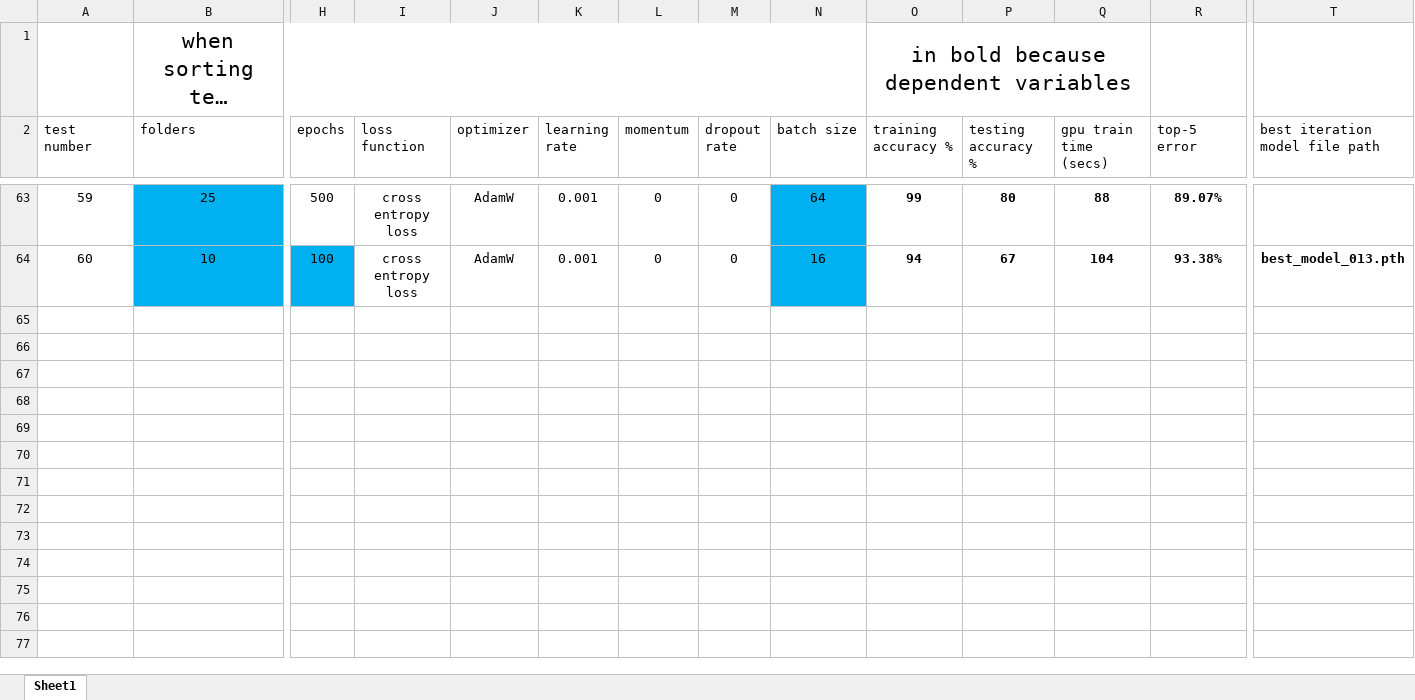
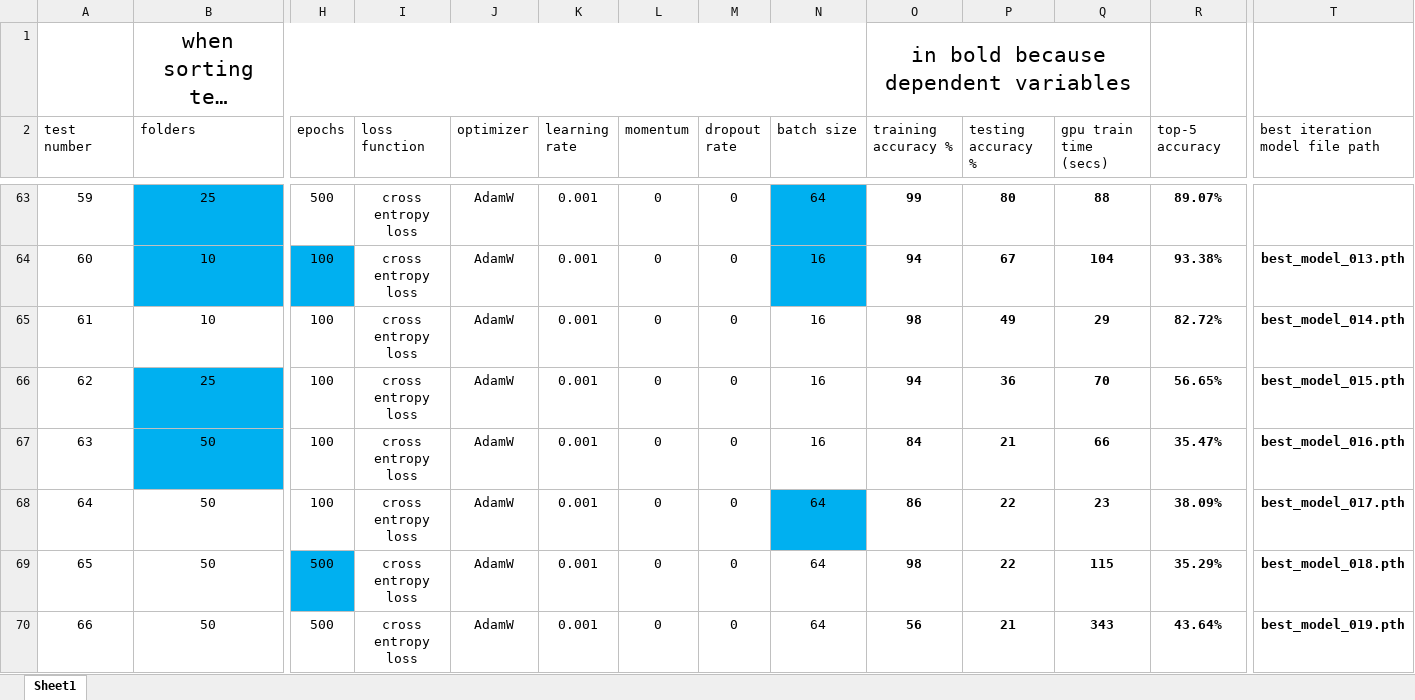
Before and after one commit to spearmintage/final-project, an Excel workbook: code/simple CNN test results.xlsx, sheet Sheet1, drawn as a sheet; only a part is shown, gaps mark what is left out; long unchanged cells end in …; values as stored, in another font and other column widths than the file's, no borders; conditional formats and table styles not drawn; rows hold the shown columns only; the diff names each change by its address in the sheet, - before the commit and + after, or states it on an @@ line.

Commit message:
running larger scale models on 5060

```diff
--- a/code/simple CNN test results.xlsx (sheet Sheet1)
+++ b/code/simple CNN test results.xlsx (sheet Sheet1)
-R2: top-5 error
+R2: top-5 accuracy
+row 65: 61 | 10 | 100 | cross entropy loss | AdamW | 0.001 | 0 | 0 | 16 | 98 | 49 | 29 | 82.72% | best_model_014.pth
+row 66: 62 | 25 | 100 | cross entropy loss | AdamW | 0.001 | 0 | 0 | 16 | 94 | 36 | 70 | 56.65% | best_model_015.pth
+row 67: 63 | 50 | 100 | cross entropy loss | AdamW | 0.001 | 0 | 0 | 16 | 84 | 21 | 66 | 35.47% | best_model_016.pth
+row 68: 64 | 50 | 100 | cross entropy loss | AdamW | 0.001 | 0 | 0 | 64 | 86 | 22 | 23 | 38.09% | best_model_017.pth
+row 69: 65 | 50 | 500 | cross entropy loss | AdamW | 0.001 | 0 | 0 | 64 | 98 | 22 | 115 | 35.29% | best_model_018.pth
+row 70: 66 | 50 | 500 | cross entropy loss | AdamW | 0.001 | 0 | 0 | 64 | 56 | 21 | 343 | 43.64% | best_model_019.pth
```
Also changed, not shown: 7 other files.
